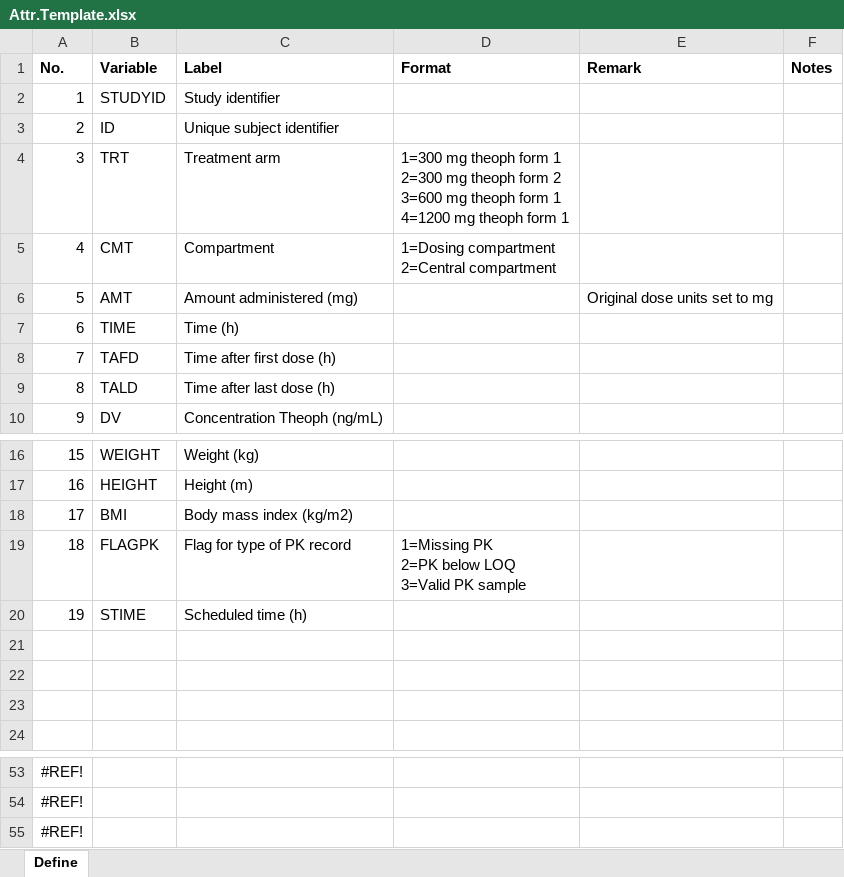
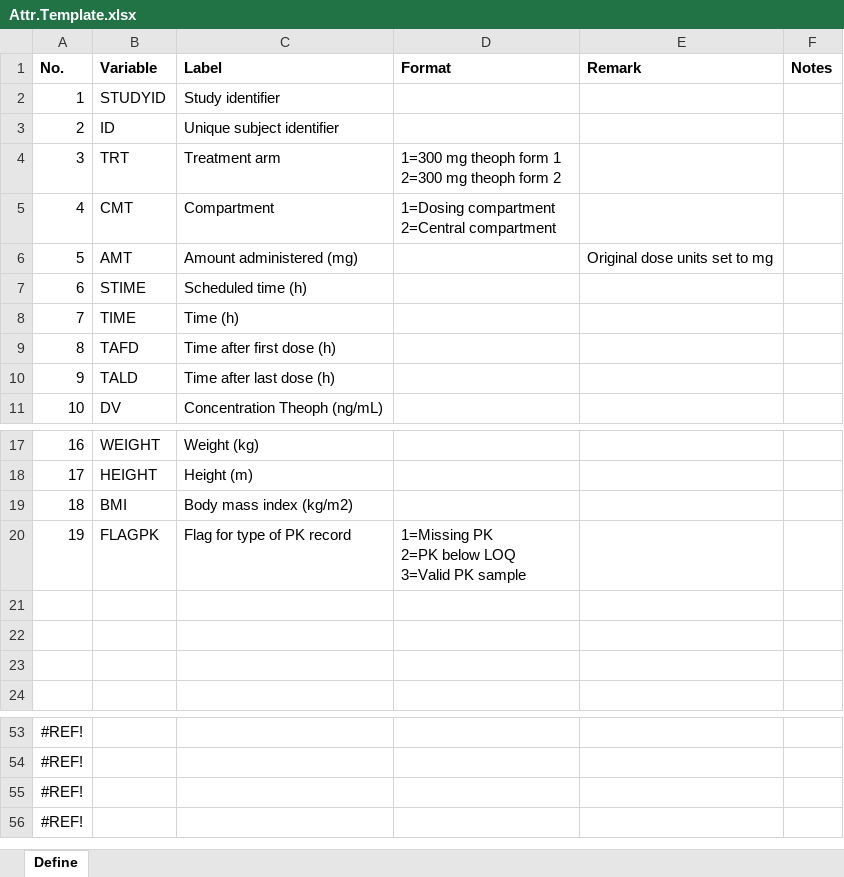
Before and after one commit to LeidenAdvancedPKPD/amp.dm, an Excel workbook: inst/example/Attr.Template.xlsx, sheet Define, drawn as a sheet; only a part is shown, gaps mark what is left out; values as stored, in another font and other column widths than the file's, no borders; charts and pictures not drawn; addresses are those after the commit; ↵ is a line break in a cell; the diff names each change by its address in the sheet, - before the commit and + after, or states it on an @@ line.

```diff
--- a/inst/example/Attr.Template.xlsx (sheet Define)
+++ b/inst/example/Attr.Template.xlsx (sheet Define)
-D4 (Format): …form 2 ↵ 3=600 mg theoph form 1 ↵ 4=1200 mg theoph form 1
+D4 (Format): …form 2
@@ row 20 moved to row 7: 6 @@
@@ column A (No.) renumbered between rows 8 and 48 @@
+row 56: #REF!
```
Also changed, not shown: charts or pictures, 52 other files.
